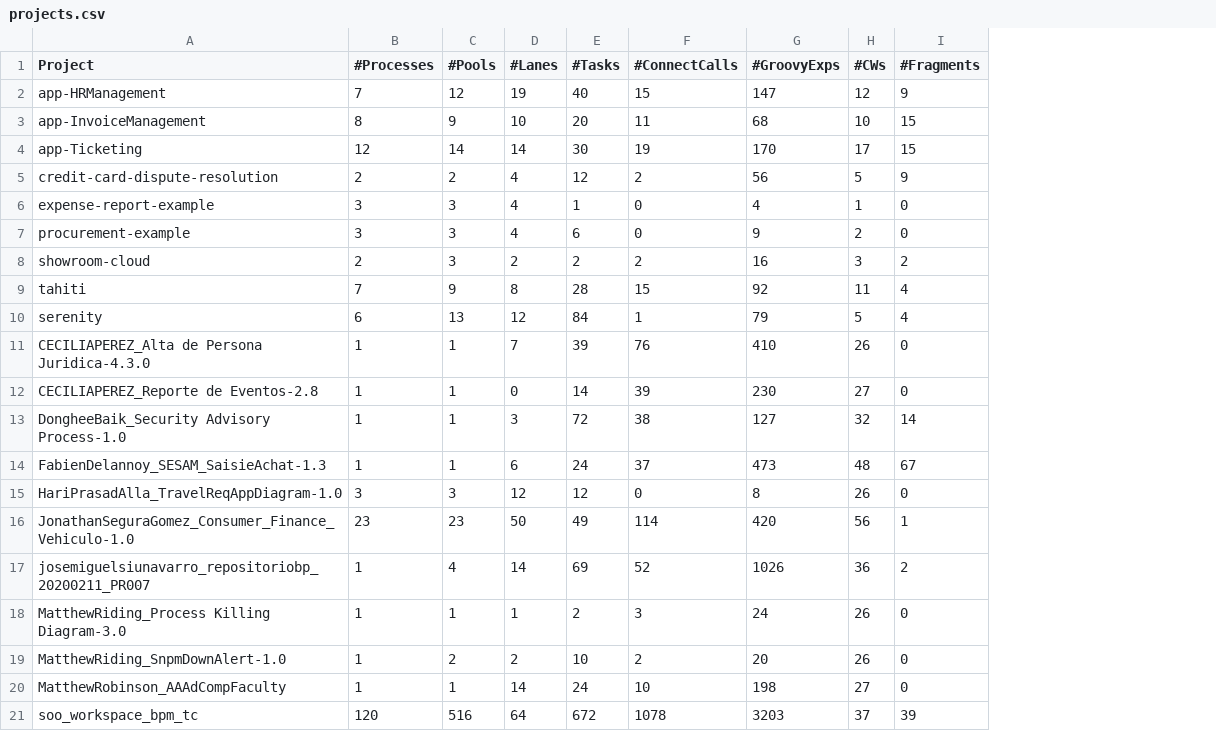
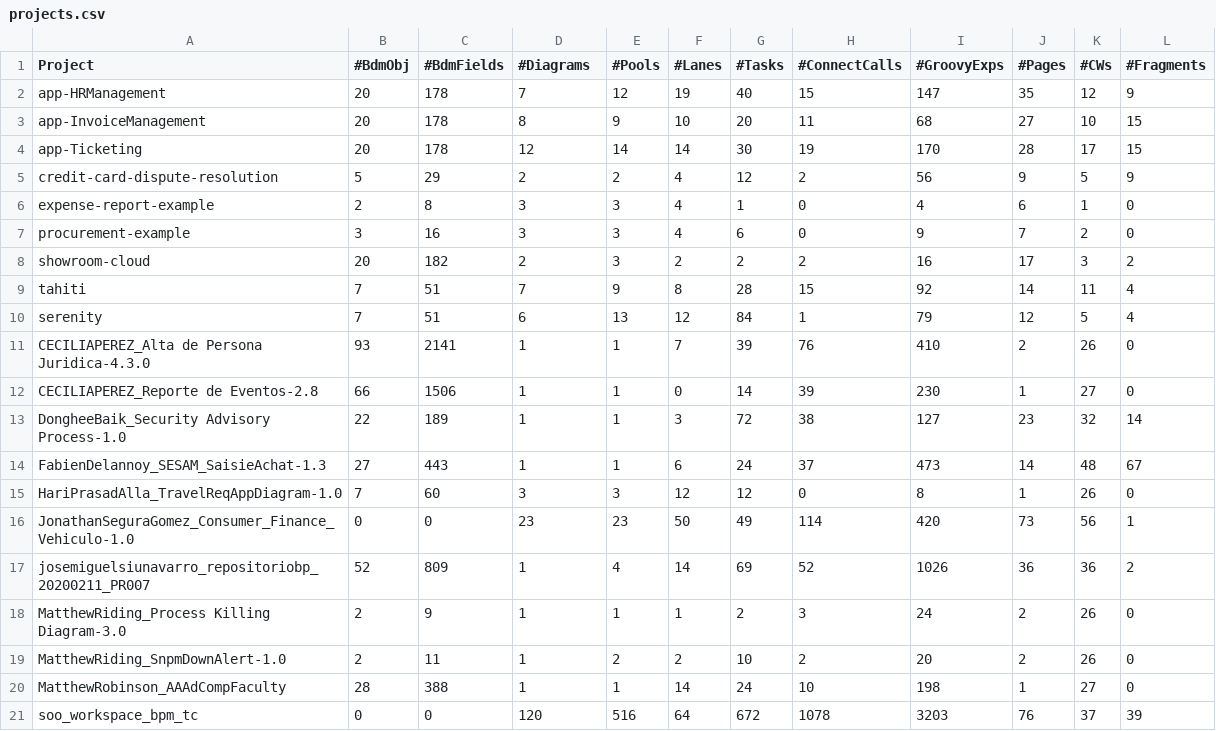
Before and after one commit to jbaudot85/bonita-project-artifact-analyzer, a CSV file: artifact-counter/projects.csv, drawn as a sheet; addresses are those after the commit; the diff names each change by its address in the sheet, - before the commit and + after, or states it on an @@ line.

Commit message:
Added report of number of BDM Objects, BDM Fields and Pages/Forms

```diff
--- a/artifact-counter/projects.csv
+++ b/artifact-counter/projects.csv
+column B (#BdmObj), rows 2-21: 20 | 20 | 20 | 5 | 2 | 3 | 20 | 7 | 7 | 93 | 66 | 22 | 27 | 7 | 0 | 52 | 2 | 2 | 28 | 0
+column C (#BdmFields), rows 2-21: 178 | 178 | 178 | 29 | 8 | 16 | 182 | 51 | 51 | 2141 | 1506 | 189 | 443 | 60 | 0 | 809 | 9 | 11 | 388 | 0
+column J (#Pages), rows 2-21: 35 | 27 | 28 | 9 | 6 | 7 | 17 | 14 | 12 | 2 | 1 | 23 | 14 | 1 | 73 | 36 | 2 | 2 | 1 | 76
-D1: #Processes
+D1: #Diagrams
```
Also changed, not shown: artifact-counter/widgets.csv, 28 other files.
